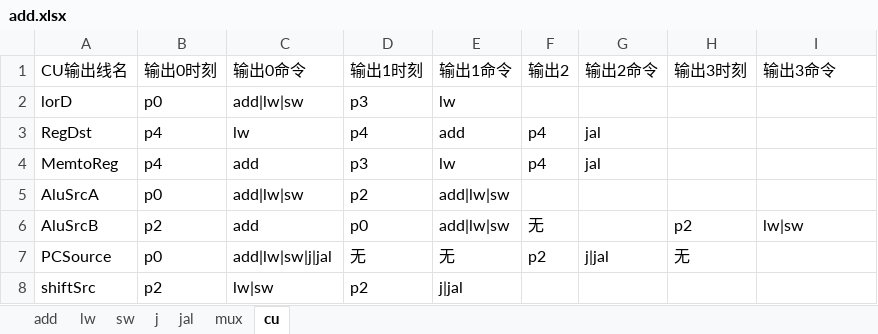
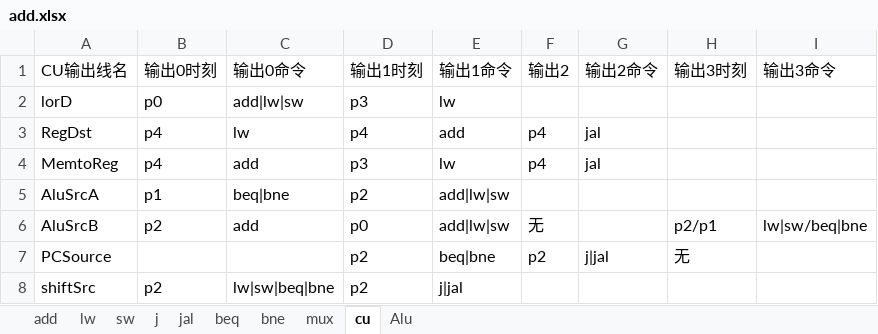
Before and after one commit to ccxx2c2/mips-multi-cycled-cpu, an Excel workbook: add.xlsx, sheet cu, drawn as a sheet; values as stored, in another font and other column widths than the file's, no borders; the diff names each change by its address in the sheet, - before the commit and + after, or states it on an @@ line.

```diff
--- a/add.xlsx (sheet cu)
+++ b/add.xlsx (sheet cu)
+sheet tab: beq
+sheet tab: bne
+sheet tab: Alu
-B5 (输出0时刻): p0
+B5 (输出0时刻): p1
-C5 (输出0命令): add|lw|sw
+C5 (输出0命令): beq|bne
-H6 (输出3时刻): p2
+H6 (输出3时刻): p2/p1
-I6 (输出3命令): lw|sw
+I6 (输出3命令): lw|sw/beq|bne
-B7 (输出0时刻): p0
+B7 (输出0时刻): (empty)
-C7 (输出0命令): add|lw|sw|j|jal
+C7 (输出0命令): (empty)
-D7 (输出1时刻): 无
+D7 (输出1时刻): p2
-E7 (输出1命令): 无
+E7 (输出1命令): beq|bne
-C8 (输出0命令): lw|sw
+C8 (输出0命令): lw|sw|beq|bne
```
Also changed, not shown: sheet jal, 5 other files.
